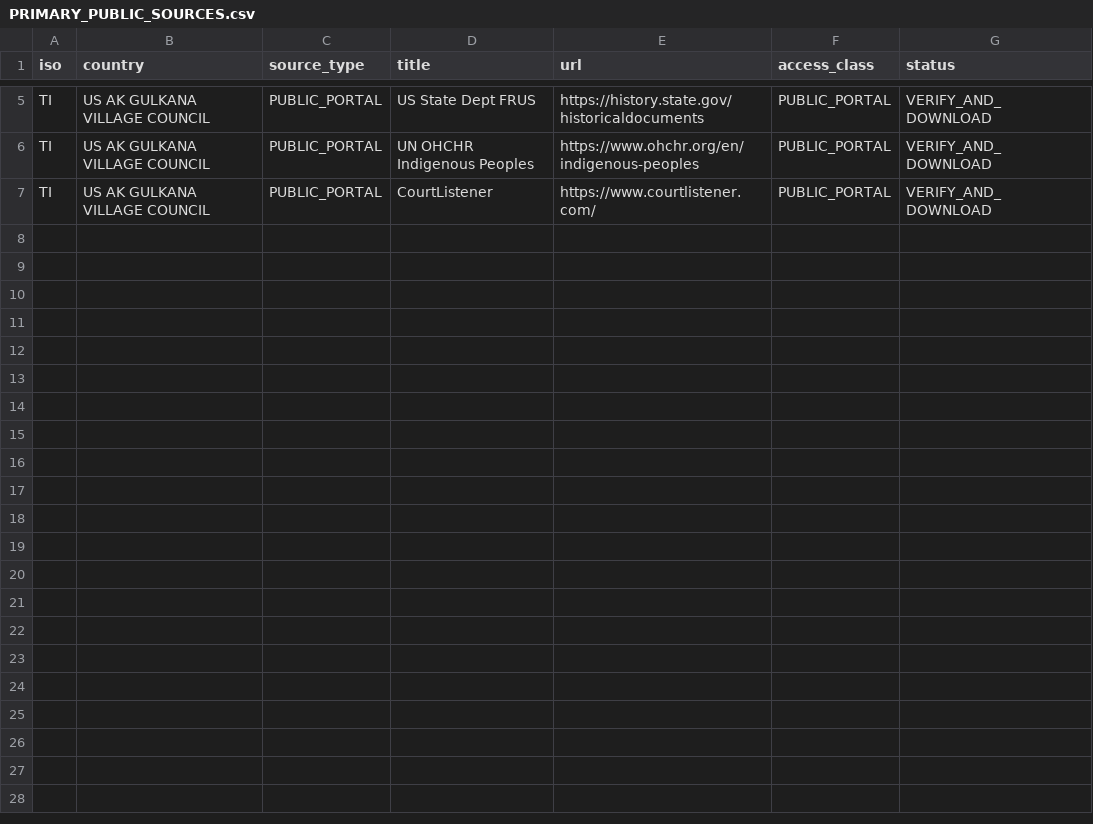
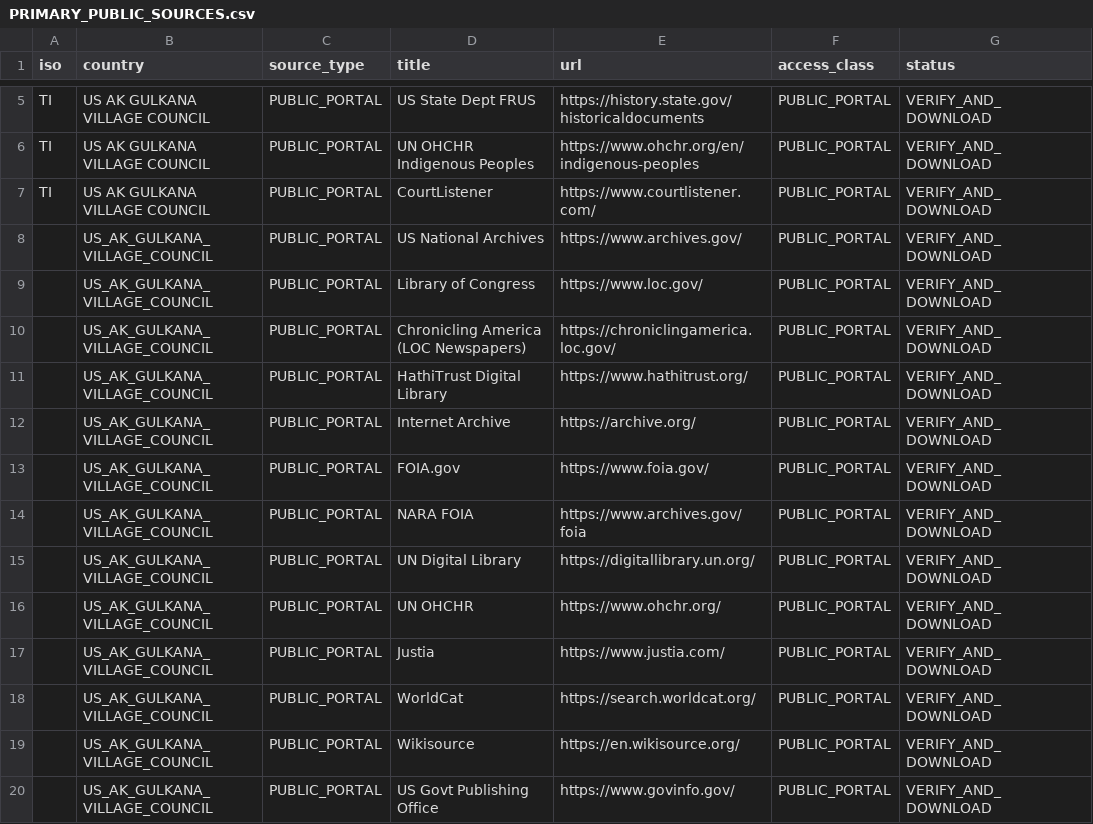
Before and after one commit to GlobalRestitutionAlliance/turtle-island-us-ak-gulkana-village-council-master-litigation, a CSV file: 03_Evidentiary_Exhibits/PRIMARY_PUBLIC_SOURCES.csv, drawn as a sheet; only a part is shown, gaps mark what is left out.

Commit message:
Expand primary public source registries (Batch 2)

```diff
--- a/03_Evidentiary_Exhibits/PRIMARY_PUBLIC_SOURCES.csv
+++ b/03_Evidentiary_Exhibits/PRIMARY_PUBLIC_SOURCES.csv
@@ -7 +7,14 @@ TI,US AK GULKANA VILLAGE COUNCIL,PUBLIC_PORTAL,UN OHCHR Indigenous Peoples,https
 TI,US AK GULKANA VILLAGE COUNCIL,PUBLIC_PORTAL,CourtListener,https://www.courtlistener.com/,PUBLIC_PORTAL,VERIFY_AND_DOWNLOAD
+,US_AK_GULKANA_VILLAGE_COUNCIL,PUBLIC_PORTAL,US National Archives,https://www.archives.gov/,PUBLIC_PORTAL,VERIFY_AND_DOWNLOAD
+,US_AK_GULKANA_VILLAGE_COUNCIL,PUBLIC_PORTAL,Library of Congress,https://www.loc.gov/,PUBLIC_PORTAL,VERIFY_AND_DOWNLOAD
+,US_AK_GULKANA_VILLAGE_COUNCIL,PUBLIC_PORTAL,Chronicling America (LOC Newspapers),https://chroniclingamerica.loc.gov/,PUBLIC_PORTAL,VERIFY_AND_DOWNLOAD
+,US_AK_GULKANA_VILLAGE_COUNCIL,PUBLIC_PORTAL,HathiTrust Digital Library,https://www.hathitrust.org/,PUBLIC_PORTAL,VERIFY_AND_DOWNLOAD
+,US_AK_GULKANA_VILLAGE_COUNCIL,PUBLIC_PORTAL,Internet Archive,https://archive.org/,PUBLIC_PORTAL,VERIFY_AND_DOWNLOAD
+,US_AK_GULKANA_VILLAGE_COUNCIL,PUBLIC_PORTAL,FOIA.gov,https://www.foia.gov/,PUBLIC_PORTAL,VERIFY_AND_DOWNLOAD
+,US_AK_GULKANA_VILLAGE_COUNCIL,PUBLIC_PORTAL,NARA FOIA,https://www.archives.gov/foia,PUBLIC_PORTAL,VERIFY_AND_DOWNLOAD
+,US_AK_GULKANA_VILLAGE_COUNCIL,PUBLIC_PORTAL,UN Digital Library,https://digitallibrary.un.org/,PUBLIC_PORTAL,VERIFY_AND_DOWNLOAD
+,US_AK_GULKANA_VILLAGE_COUNCIL,PUBLIC_PORTAL,UN OHCHR,https://www.ohchr.org/,PUBLIC_PORTAL,VERIFY_AND_DOWNLOAD
+,US_AK_GULKANA_VILLAGE_COUNCIL,PUBLIC_PORTAL,Justia,https://www.justia.com/,PUBLIC_PORTAL,VERIFY_AND_DOWNLOAD
+,US_AK_GULKANA_VILLAGE_COUNCIL,PUBLIC_PORTAL,WorldCat,https://search.worldcat.org/,PUBLIC_PORTAL,VERIFY_AND_DOWNLOAD
+,US_AK_GULKANA_VILLAGE_COUNCIL,PUBLIC_PORTAL,Wikisource,https://en.wikisource.org/,PUBLIC_PORTAL,VERIFY_AND_DOWNLOAD
+,US_AK_GULKANA_VILLAGE_COUNCIL,PUBLIC_PORTAL,US Govt Publishing Office,https://www.govinfo.gov/,PUBLIC_PORTAL,VERIFY_AND_DOWNLOAD
```
Also changed, not shown: 2 other files.
